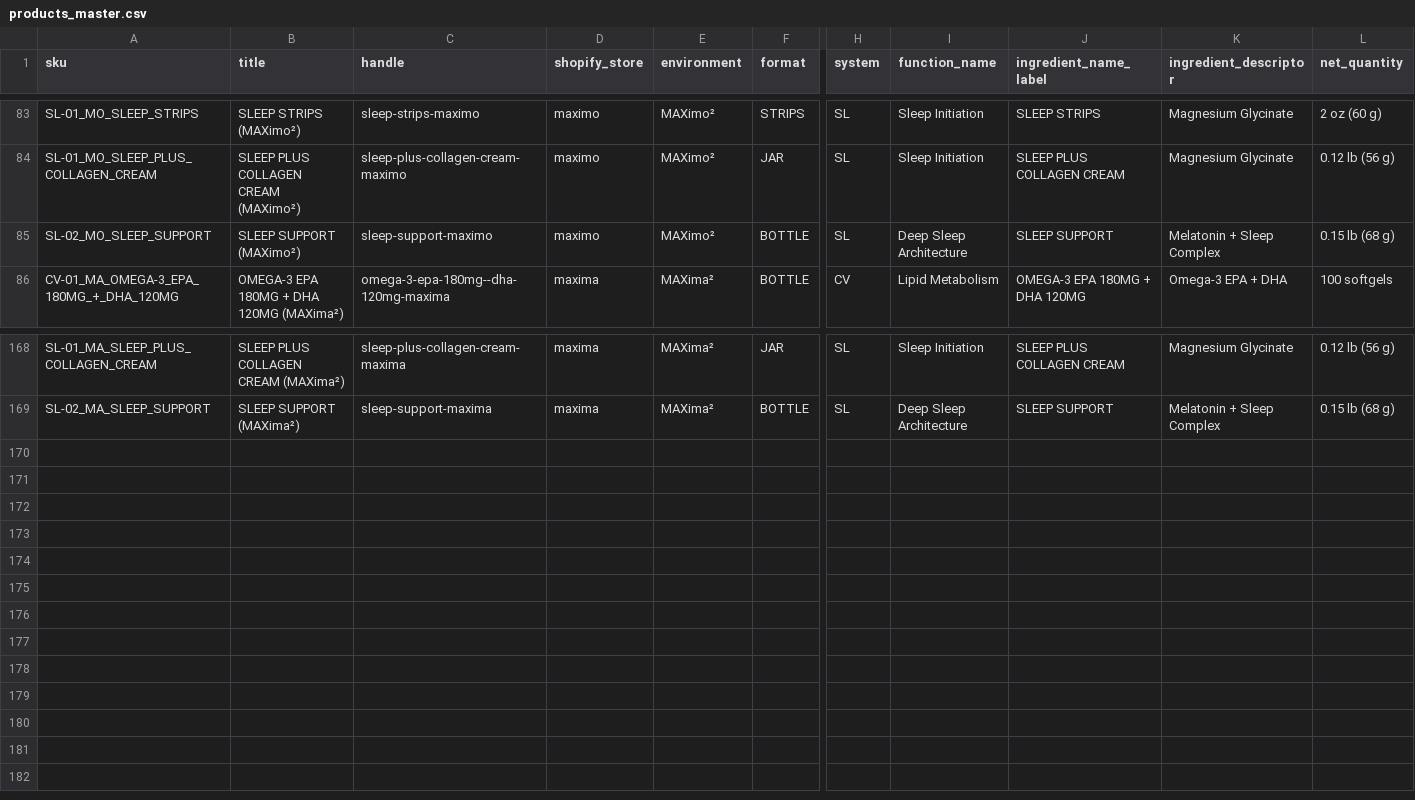
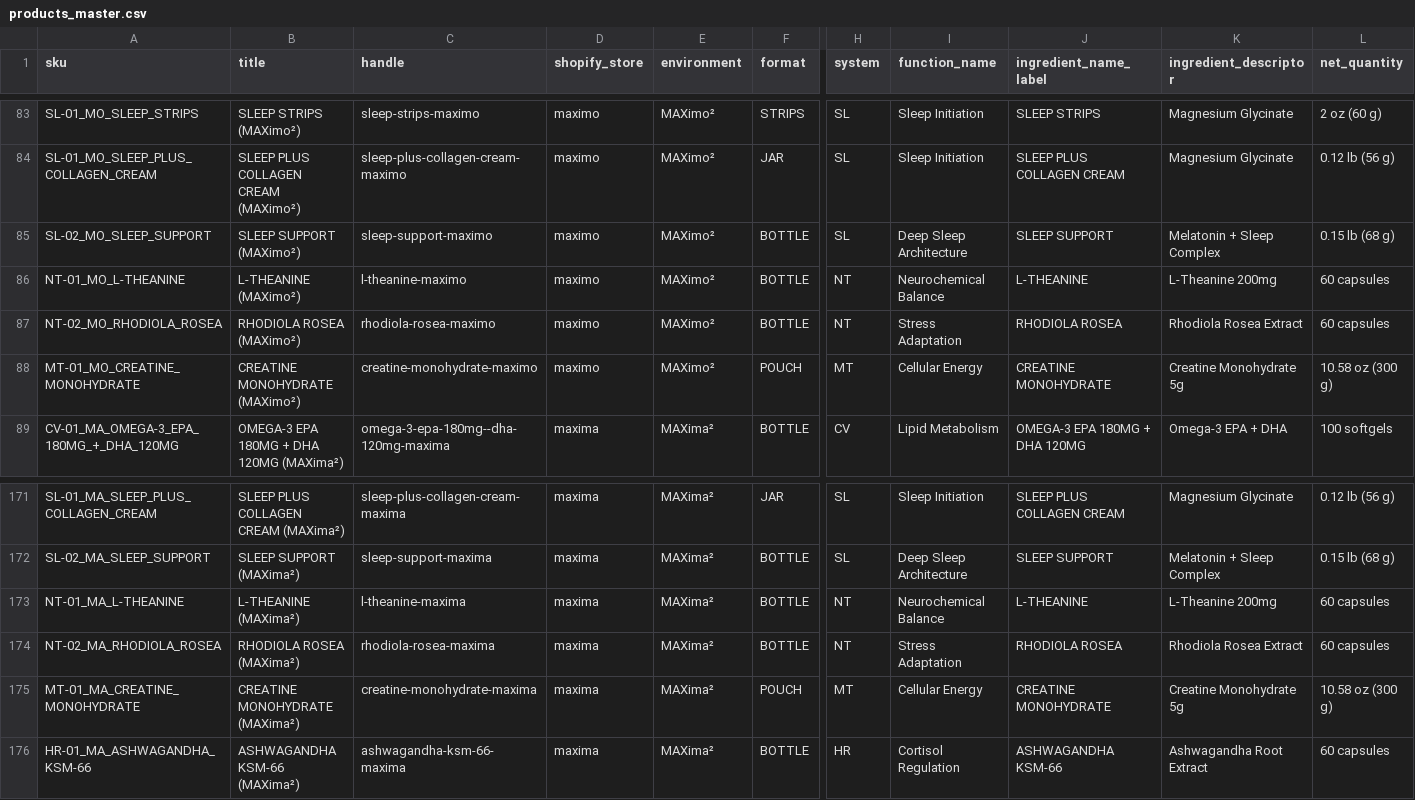
Before and after one commit to hemichaeli/genomax-renderer, a CSV file: catalog/products_master.csv, drawn as a sheet; only a part is shown, gaps mark what is left out; rows hold the shown columns only; the diff names each change by its address in the sheet, - before the commit and + after, or states it on an @@ line.

```diff
--- a/catalog/products_master.csv
+++ b/catalog/products_master.csv
+row 86: NT-01_MO_L-THEANINE | L-THEANINE (MAXimo²) | l-theanine-maximo | maximo | MAXimo² | BOTTLE | NT | Neurochemical Balance | L-THEANINE | L-Theanine 200mg | 60 capsules
+row 87: NT-02_MO_RHODIOLA_ROSEA | RHODIOLA ROSEA (MAXimo²) | rhodiola-rosea-maximo | maximo | MAXimo² | BOTTLE | NT | Stress Adaptation | RHODIOLA ROSEA | Rhodiola Rosea Extract | 60 capsules
+row 88: MT-01_MO_CREATINE_MONOHYDRATE | CREATINE MONOHYDRATE (MAXimo²) | creatine-monohydrate-maximo | maximo | MAXimo² | POUCH | MT | Cellular Energy | CREATINE MONOHYDRATE | Creatine Monohydrate 5g | 10.58 oz (300 g)
+row 173: NT-01_MA_L-THEANINE | L-THEANINE (MAXima²) | l-theanine-maxima | maxima | MAXima² | BOTTLE | NT | Neurochemical Balance | L-THEANINE | L-Theanine 200mg | 60 capsules
+row 174: NT-02_MA_RHODIOLA_ROSEA | RHODIOLA ROSEA (MAXima²) | rhodiola-rosea-maxima | maxima | MAXima² | BOTTLE | NT | Stress Adaptation | RHODIOLA ROSEA | Rhodiola Rosea Extract | 60 capsules
+row 175: MT-01_MA_CREATINE_MONOHYDRATE | CREATINE MONOHYDRATE (MAXima²) | creatine-monohydrate-maxima | maxima | MAXima² | POUCH | MT | Cellular Energy | CREATINE MONOHYDRATE | Creatine Monohydrate 5g | 10.58 oz (300 g)
+row 176: HR-01_MA_ASHWAGANDHA_KSM-66 | ASHWAGANDHA KSM-66 (MAXima²) | ashwagandha-ksm-66-maxima | maxima | MAXima² | BOTTLE | HR | Cortisol Regulation | ASHWAGANDHA KSM-66 | Ashwagandha Root Extract | 60 capsules
```
Also changed, not shown: catalog/naming_migration.csv, catalog/shopify_maxima.csv, 1 other file.
